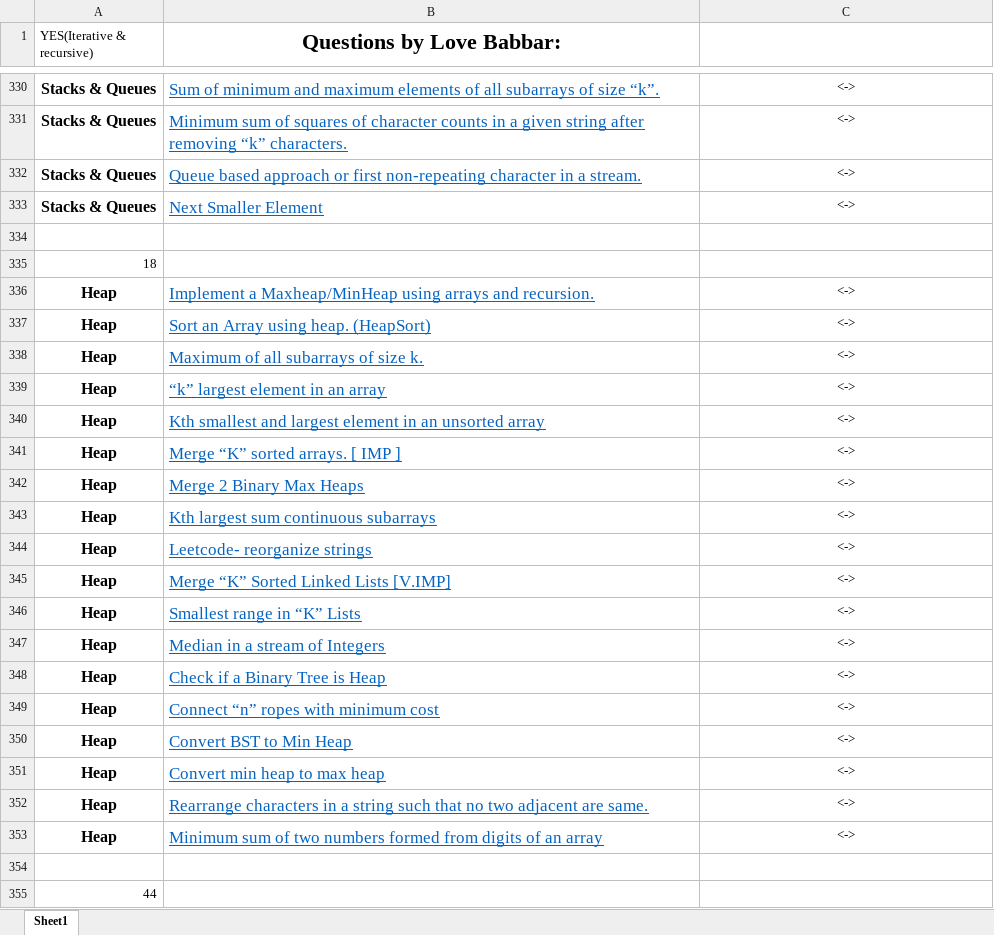
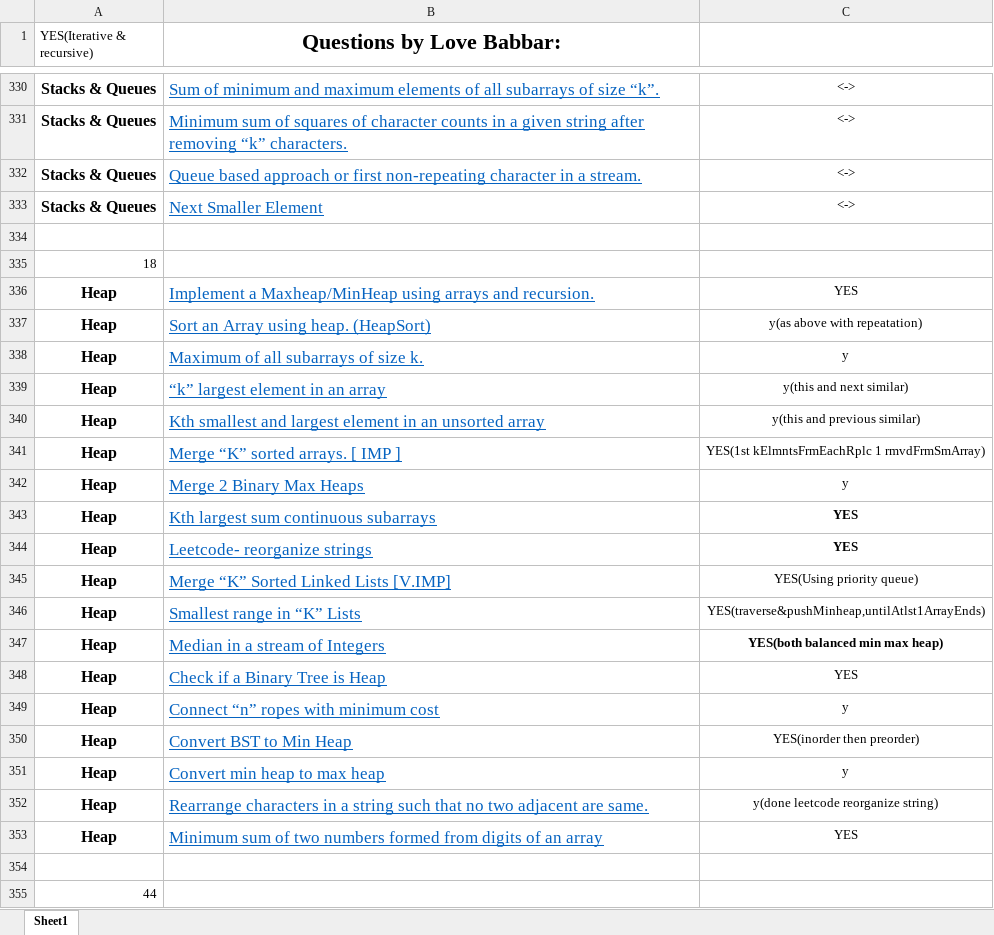
Before and after one commit to Coderangshu/450DSA, an Excel workbook: FINAL450.xlsx, sheet Sheet1, drawn as a sheet; only a part is shown, gaps mark what is left out; values as stored, in another font and other column widths than the file's, no borders; the diff names each change by its address in the sheet, - before the commit and + after, or states it on an @@ line.

Commit message:
Heap completed and minor change in Linked List problem

```diff
--- a/FINAL450.xlsx (sheet Sheet1)
+++ b/FINAL450.xlsx (sheet Sheet1)
-C336: <->
+C336: YES
-C337: <->
+C337: y(as above with repeatation)
-C338: <->
+C338: y
-C339: <->
+C339: y(this and next similar)
-C340: <->
+C340: y(this and previous similar)
-C341: <->
+C341: YES(1st kElmntsFrmEachRplc 1 rmvdFrmSmArray)
-C342: <->
+C342: y
-C343:C344: <->
+C343:C344: YES
-C343:C344 bold: off
+C343:C344 bold: on
-C345: <->
+C345: YES(Using priority queue)
-C346: <->
+C346: YES(traverse&pushMinheap,untilAtlst1ArrayEnds)
-C347: <->
+C347: YES(both balanced min max heap)
-C347 bold: off
+C347 bold: on
-C348: <->
+C348: YES
-C349: <->
+C349: y
-C350: <->
+C350: YES(inorder then preorder)
-C351: <->
+C351: y
-C352: <->
+C352: y(done leetcode reorganize string)
-C353: <->
+C353: YES
```
Also changed, not shown: 19 other files.
